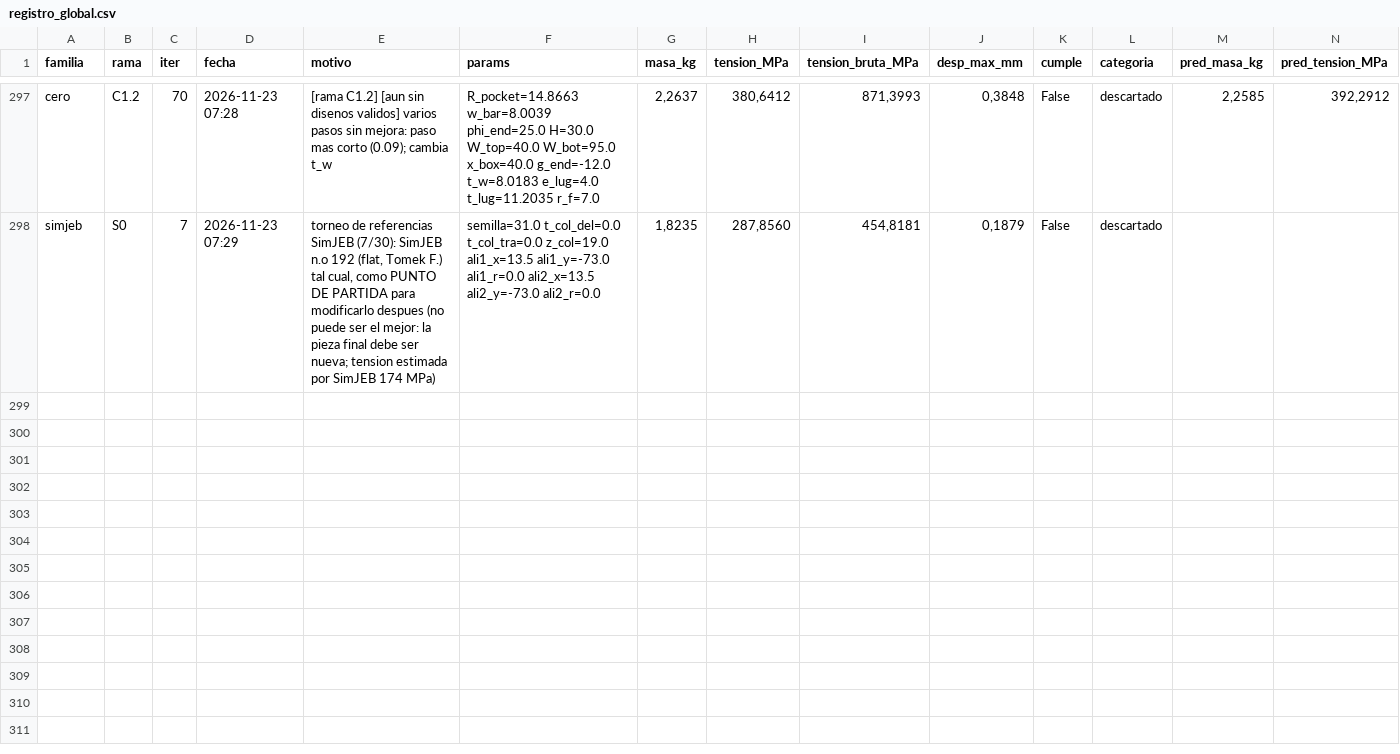
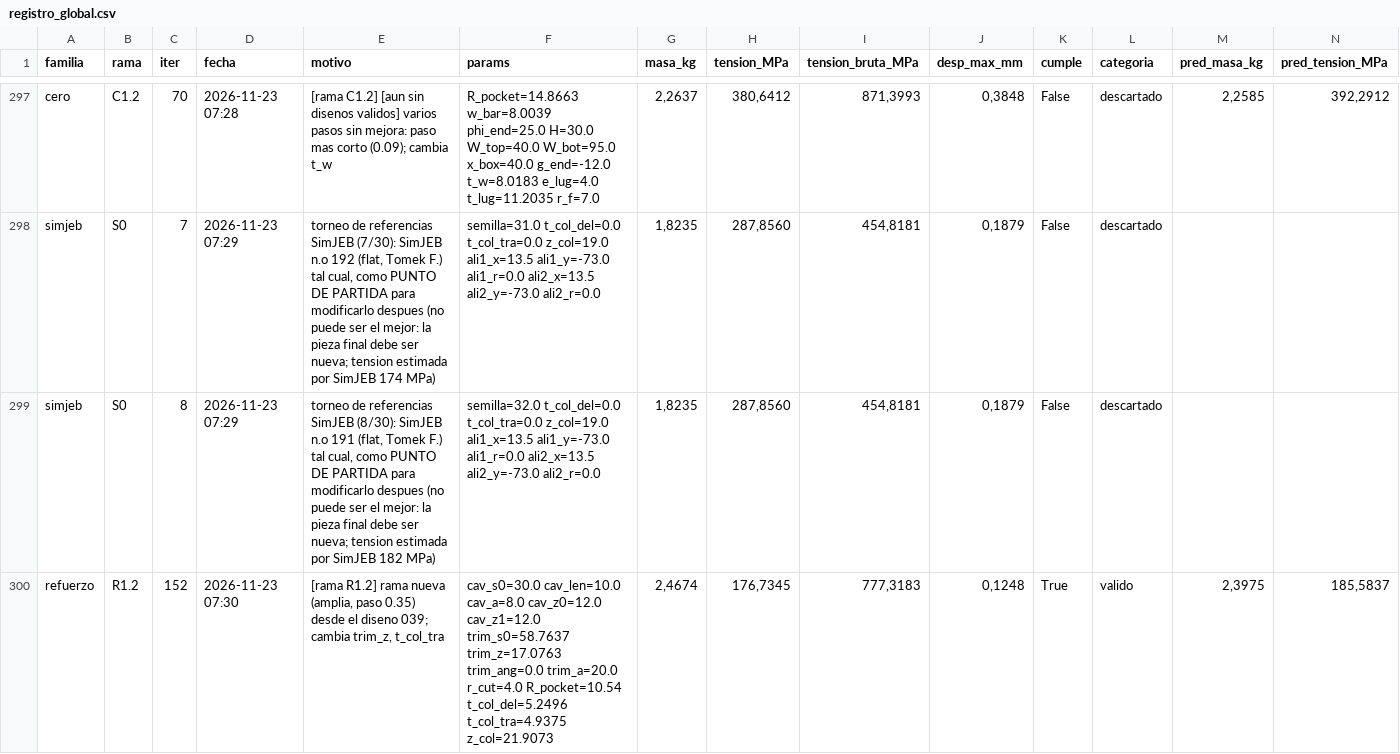
Before and after one commit to Hugiko/msd-soporte-optimizacion, a CSV file: runs/opt_37800N/registro_global.csv, drawn as a sheet; only a part is shown, gaps mark what is left out; rows hold the shown columns only; the diff names each change by its address in the sheet, - before the commit and + after, or states it on an @@ line.

Commit message:
[refuerzo] diseno 152: valido

```diff
--- a/runs/opt_37800N/registro_global.csv
+++ b/runs/opt_37800N/registro_global.csv
+row 299: simjeb | S0 | 8 | 2026-11-23 07:29 | torneo de referencias SimJEB (8/30): SimJEB n.o 191 (flat, Tomek F.) tal cual, como PUNTO DE PARTIDA para modificarlo despues (no puede ser el mejor: la pieza final debe ser nueva; tension estimada por SimJEB 182 MPa) | semilla=32.0 t_col_del=0.0 t_col_tra=0.0 z_col=19.0 ali1_x=13.5 ali1_y=-73.0 ali1_r=0.0 ali2_x=13.5 ali2_y=-73.0 ali2_r=0.0 | 1,8235 | 287,8560 | 454,8181 | 0,1879 | False | descartado
+row 300: refuerzo | R1.2 | 152 | 2026-11-23 07:30 | [rama R1.2] rama nueva (amplia, paso 0.35) desde el diseno 039; cambia trim_z, t_col_tra | cav_s0=30.0 cav_len=10.0 cav_a=8.0 cav_z0=12.0 cav_z1=12.0 trim_s0=58.7637 trim_z=17.0763 trim_ang=0.0 trim_a=20.0 r_cut=4.0 R_pocket=10.54 t_col_del=5.2496 t_col_tra=4.9375 z_col=21.9073 | 2,4674 | 176,7345 | 777,3183 | 0,1248 | True | valido | 2,3975 | 185,5837
```
Also changed, not shown: runs/opt_37800N/refuerzo/registro_iteraciones.csv, runs/opt_37800N/simjeb/registro_iteraciones.csv, 26 other files.
